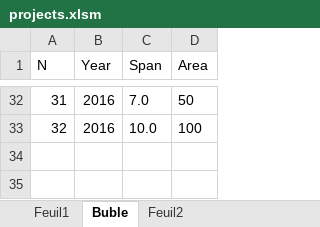
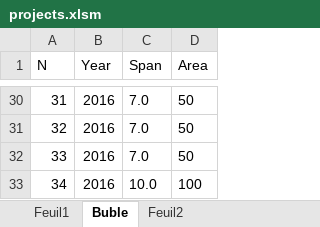
Before and after one commit to lionpeloux/Thesis, an Excel workbook: latex2/ch1_gridshell/projects.xlsm, sheet Buble, drawn as a sheet; only a part is shown, gaps mark what is left out; values as stored, in another font and other column widths than the file's, no borders; addresses are those after the commit; the diff covers the shown part only; the diff names each change by its address in the sheet, - before the commit and + after, or states it on an @@ line.

```diff
--- a/latex2/ch1_gridshell/projects.xlsm (sheet Buble)
+++ b/latex2/ch1_gridshell/projects.xlsm (sheet Buble)
-C31 (Span): 10.0
+C31 (Span): 7.0
-D31 (Area): 100
+D31 (Area): 50
+row 32: 33 | 2016 | 7.0 | 50
+row 33: 34 | 2016 | 10.0 | 100
```
Also changed, not shown: 1 added row, 3 removed rows and 28 edited cells elsewhere in this sheet, sheet Feuil1, formulas that keep their value, 33 other files.
